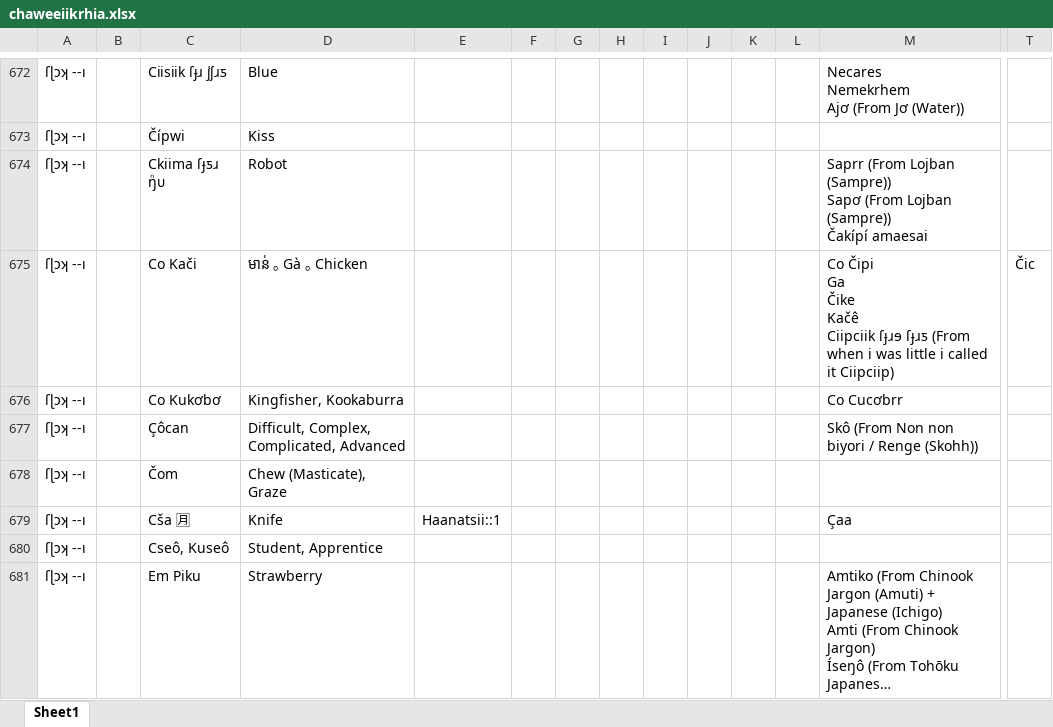
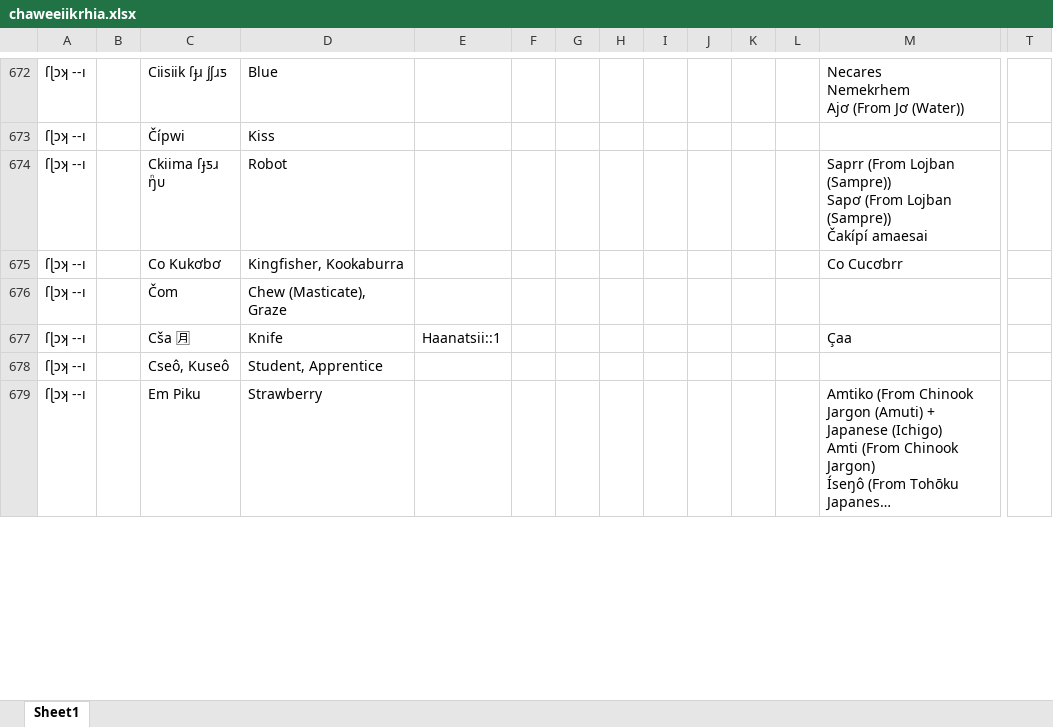
Before and after one commit to Krhitlashi/CakiiEChaweEIIkrhia, an Excel workbook: app/src/main/assets/chaweeiikrhia.xlsx, sheet Sheet1, drawn as a sheet; only a part is shown, gaps mark what is left out; long unchanged cells end in …; values as stored, in another font and other column widths than the file's, no borders; removed rows and columns are numbered as before the commit, all else as after; rows hold the shown columns only; ↵ is a line break in a cell; the diff covers the shown part only; the diff names each change by its address in the sheet, - before the commit and + after, or states it on an @@ line.

Commit message:
ſ̀ȷᴜ ſɭᴜꞇ

```diff
--- a/app/src/main/assets/chaweeiikrhia.xlsx (sheet Sheet1)
+++ b/app/src/main/assets/chaweeiikrhia.xlsx (sheet Sheet1)
-row 675: ſɭɔʞ --ı |  | Co Kači | មាន់ ｡ Gà ｡ Chicken |  |  |  |  |  |  |  |  | Co Čipi ↵ Ga ↵ Čike ↵ Kačê ↵ Ciipciik ſɟɹɘ ſɟɹƽ (From when i was little i called it Ciipciip) | Čic
-row 677: ſɭɔʞ --ı |  | Çôcan | Difficult, Complex, Complicated, Advanced |  |  |  |  |  |  |  |  | Skô (From Non non biyori / Renge (Skohh))
```
Also changed, not shown: 77 added rows, 27 removed rows and 37 edited cells elsewhere in this sheet.
